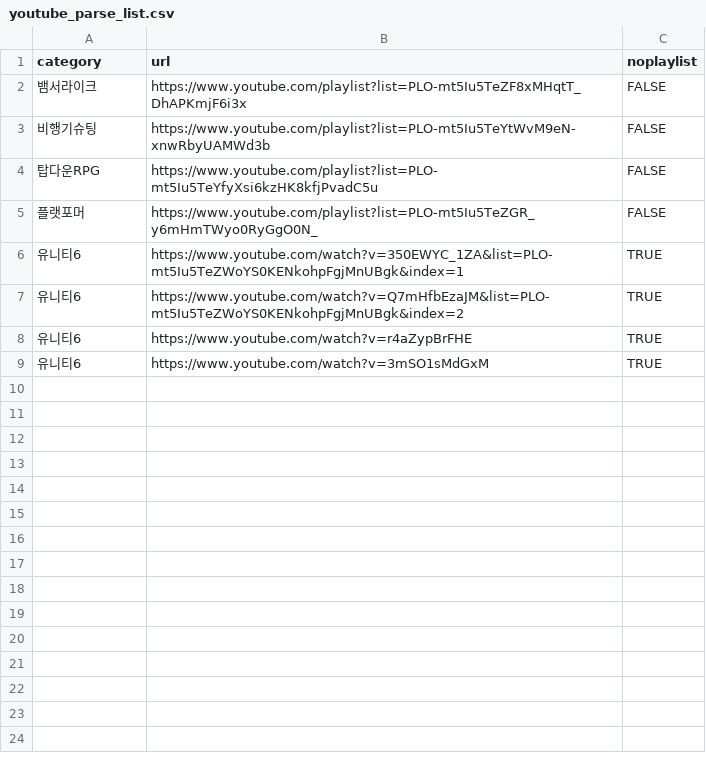
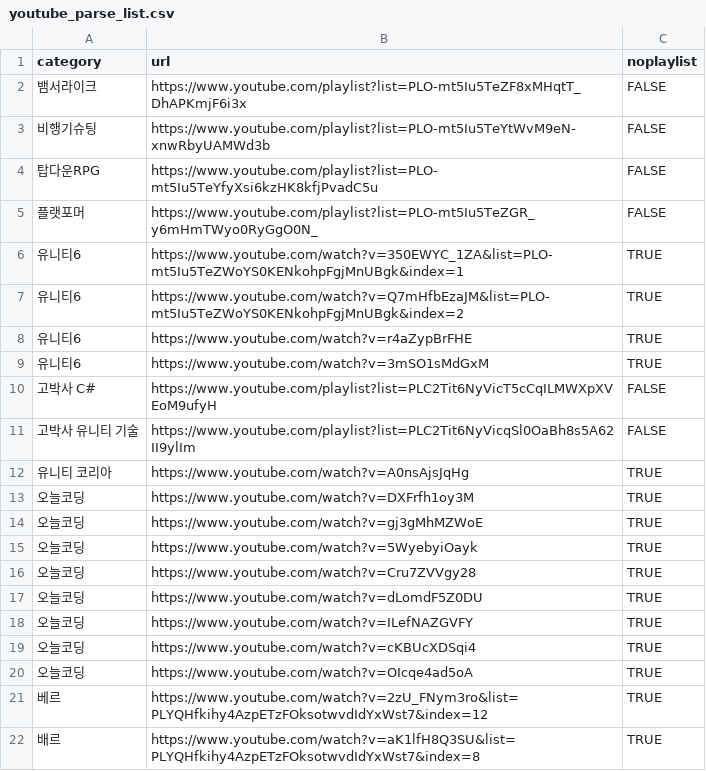
Before and after one commit to adunStudio/LumenaAI, a CSV file: data/youtube_parse_list.csv, drawn as a sheet; the diff names each change by its address in the sheet, - before the commit and + after, or states it on an @@ line.

```diff
--- a/data/youtube_parse_list.csv
+++ b/data/youtube_parse_list.csv
+row 10: 고박사 C# | https://www.youtube.com/playlist?list=PLC2Tit6NyVicT5cCqILMWXpXVEoM9ufyH | FALSE
+row 11: 고박사 유니티 기술 | https://www.youtube.com/playlist?list=PLC2Tit6NyVicqSl0OaBh8s5A62II9ylIm | FALSE
+row 12: 유니티 코리아 | https://www.youtube.com/watch?v=A0nsAjsJqHg | TRUE
+row 13: 오늘코딩 | https://www.youtube.com/watch?v=DXFrfh1oy3M | TRUE
+row 14: 오늘코딩 | https://www.youtube.com/watch?v=gj3gMhMZWoE | TRUE
+row 15: 오늘코딩 | https://www.youtube.com/watch?v=5WyebyiOayk | TRUE
+row 16: 오늘코딩 | https://www.youtube.com/watch?v=Cru7ZVVgy28 | TRUE
+row 17: 오늘코딩 | https://www.youtube.com/watch?v=dLomdF5Z0DU | TRUE
+row 18: 오늘코딩 | https://www.youtube.com/watch?v=ILefNAZGVFY | TRUE
+row 19: 오늘코딩 | https://www.youtube.com/watch?v=cKBUcXDSqi4 | TRUE
+row 20: 오늘코딩 | https://www.youtube.com/watch?v=OIcqe4ad5oA | TRUE
+row 21: 베르 | https://www.youtube.com/watch?v=2zU_FNym3ro&list=PLYQHfkihy4AzpETzFOksotwvdIdYxWst7&index=12 | TRUE
+row 22: 배르 | https://www.youtube.com/watch?v=aK1lfH8Q3SU&list=PLYQHfkihy4AzpETzFOksotwvdIdYxWst7&index=8 | TRUE
```
Also changed, not shown: 1 other file.
